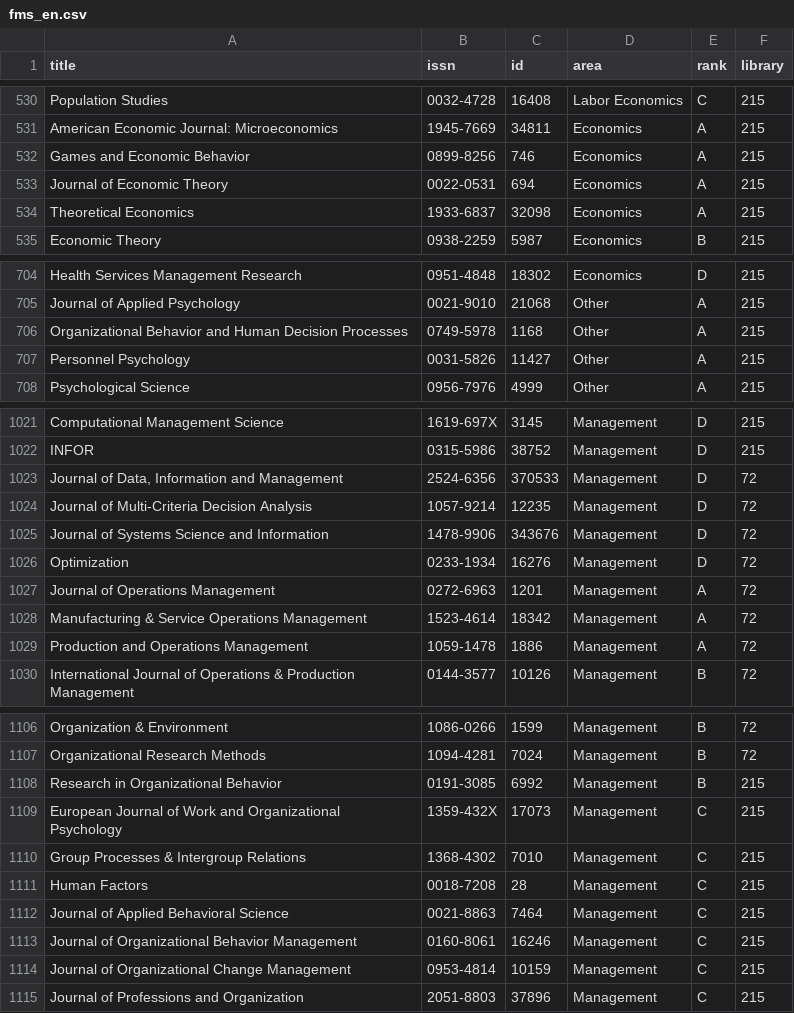
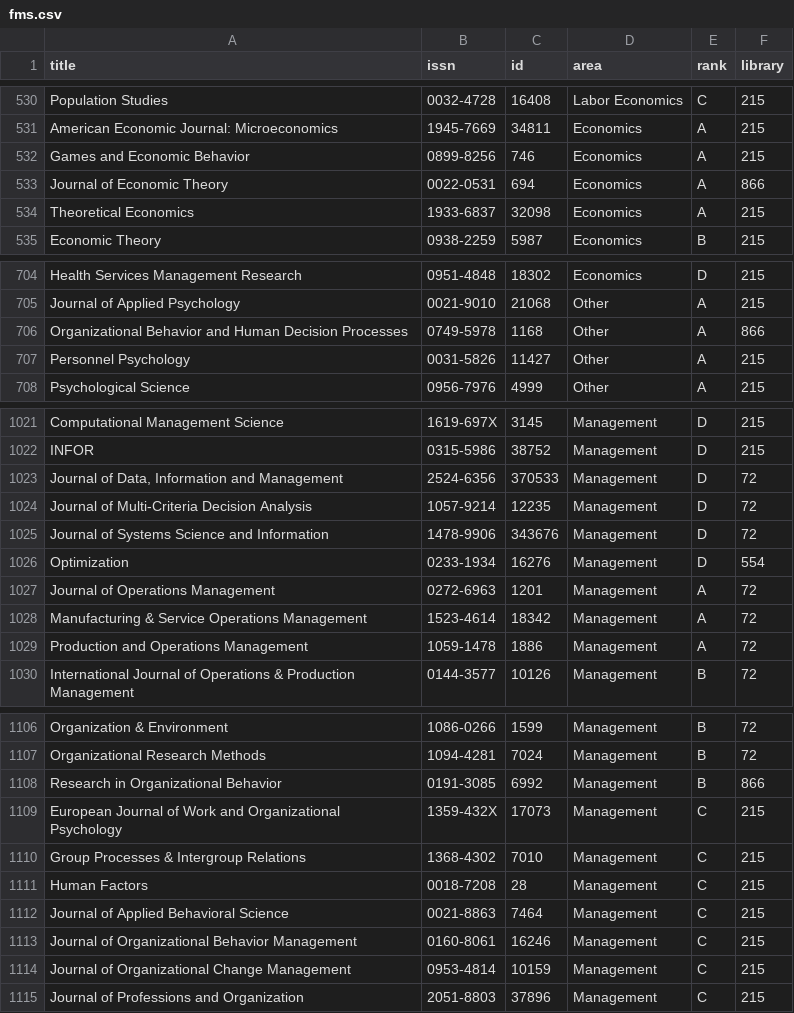
Before and after one commit to QianFuv/Paper-Scanner, a CSV file: data/meta/fms.csv (was data/meta/fms_en.csv), drawn as a sheet; only a part is shown, gaps mark what is left out; the diff covers the shown part only.

```diff
--- a/data/meta/fms_en.csv
+++ b/data/meta/fms.csv
@@ -532,3 +532,3 @@ American Economic Journal: Microeconomics,1945-7669,34811,Economics,A,215
 Games and Economic Behavior,0899-8256,746,Economics,A,215
-Journal of Economic Theory,0022-0531,694,Economics,A,215
+Journal of Economic Theory,0022-0531,694,Economics,A,866
 Theoretical Economics,1933-6837,32098,Economics,A,215
@@ -705,3 +705,3 @@ Health Services Management Research,0951-4848,18302,Economics,D,215
 Journal of Applied Psychology,0021-9010,21068,Other,A,215
-Organizational Behavior and Human Decision Processes,0749-5978,1168,Other,A,215
+Organizational Behavior and Human Decision Processes,0749-5978,1168,Other,A,866
 Personnel Psychology,0031-5826,11427,Other,A,215
@@ -1025,3 +1025,3 @@ Journal of Multi-Criteria Decision Analysis,1057-9214,12235,Management,D,72
 Journal of Systems Science and Information,1478-9906,343676,Management,D,72
-Optimization,0233-1934,16276,Management,D,72
+Optimization,0233-1934,16276,Management,D,554
 Journal of Operations Management,0272-6963,1201,Management,A,72
@@ -1107,3 +1107,3 @@ Organization & Environment,1086-0266,1599,Management,B,72
 Organizational Research Methods,1094-4281,7024,Management,B,72
-Research in Organizational Behavior,0191-3085,6992,Management,B,215
+Research in Organizational Behavior,0191-3085,6992,Management,B,866
 European Journal of Work and Organizational Psychology,1359-432X,17073,Management,C,215
```
Also changed, not shown: 8 edited cells elsewhere in this file, 7 other files.
